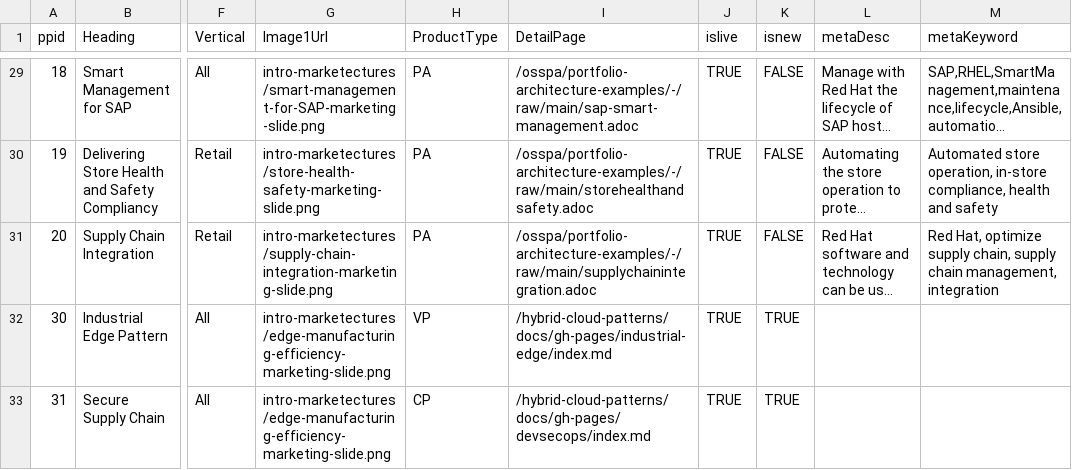
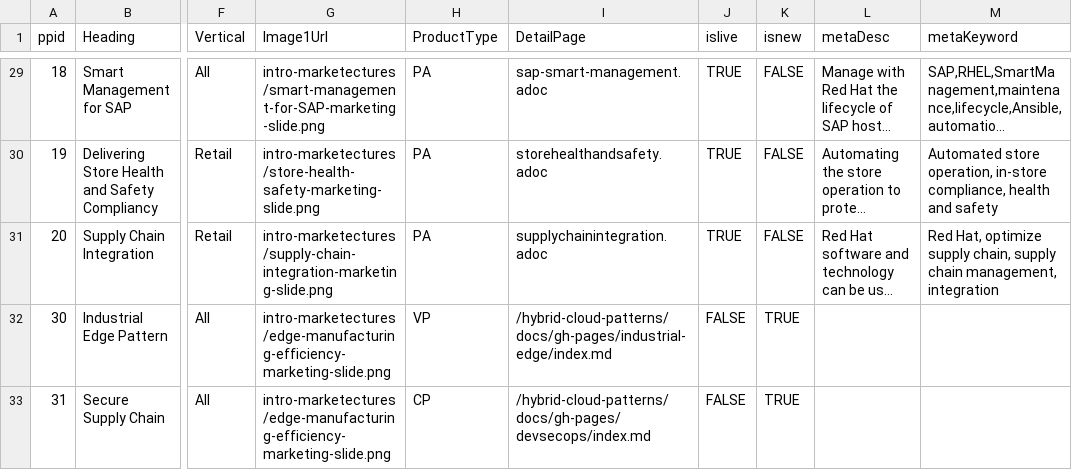
Before and after one commit to JackySu/SWENG-osspa-site, a CSV file: src/app/ArchitectureList/PAList.csv, drawn as a sheet; only a part is shown, gaps mark what is left out; long unchanged cells end in …; the diff covers the shown part only; the diff names each change by its address in the sheet, - before the commit and + after, or states it on an @@ line.

```diff
--- a/src/app/ArchitectureList/PAList.csv
+++ b/src/app/ArchitectureList/PAList.csv
-I29 (DetailPage): /osspa/portfolio-architecture-examples/-/raw/main/sap-smart-management.adoc
+I29 (DetailPage): sap-smart-management.adoc
-I30 (DetailPage): /osspa/portfolio-architecture-examples/-/raw/main/storehealthandsafety.adoc
+I30 (DetailPage): storehealthandsafety.adoc
-I31 (DetailPage): /osspa/portfolio-architecture-examples/-/raw/main/supplychainintegration.adoc
+I31 (DetailPage): supplychainintegration.adoc
-J32:J33 (islive): TRUE
+J32:J33 (islive): FALSE
```
Also changed, not shown: 26 edited cells elsewhere in this file, 2 other files.
